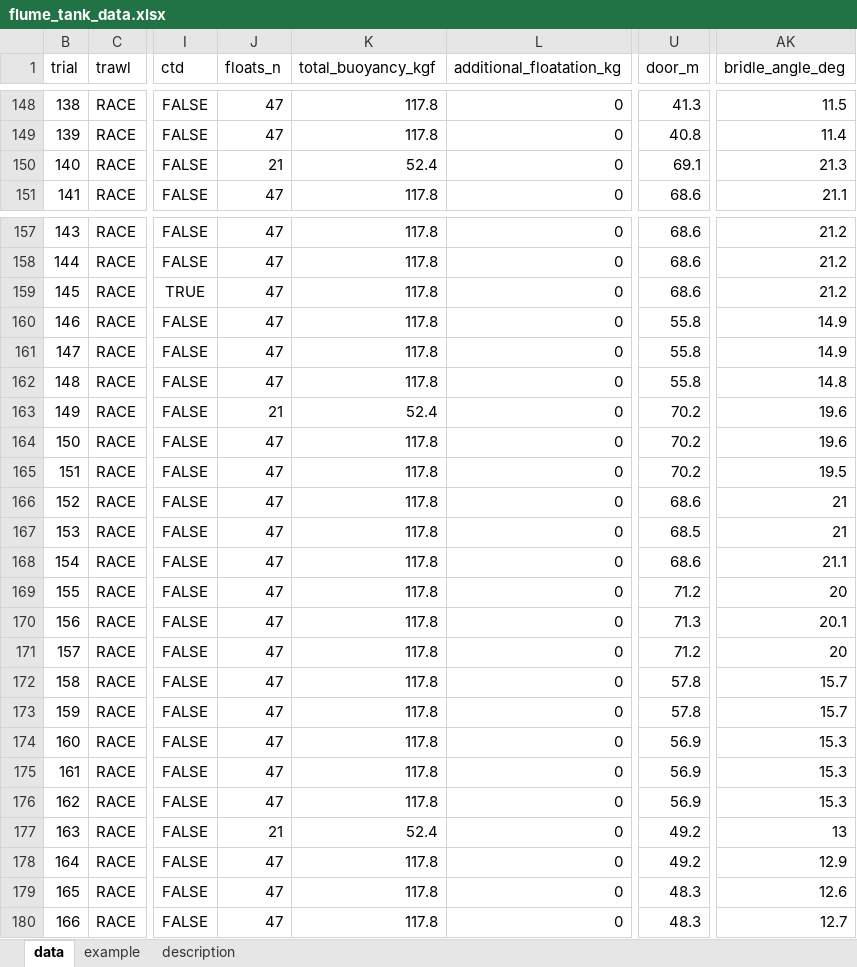
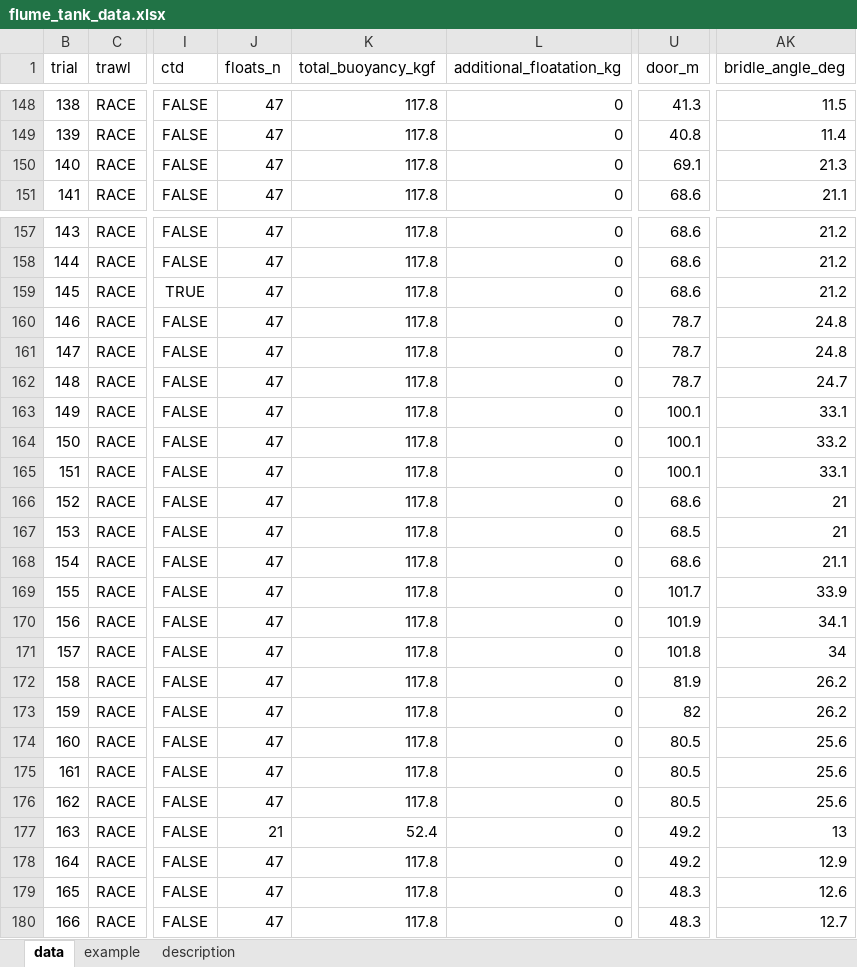
Before and after one commit to afsc-gap-products/trawlmetrics, an Excel workbook: analysis/flume_tank/data/flume_tank_data.xlsx, sheet data, drawn as a sheet; only a part is shown, gaps mark what is left out; values as stored, in another font and other column widths than the file's, no borders; charts and pictures and table styles not drawn; the diff names each change by its address in the sheet, - before the commit and + after, or states it on an @@ line.

Commit message:
Update flume data

```diff
--- a/analysis/flume_tank/data/flume_tank_data.xlsx (sheet data)
+++ b/analysis/flume_tank/data/flume_tank_data.xlsx (sheet data)
-J150 (floats_n): 21
+J150 (floats_n): 47
-K150 (total_buoyancy_kgf): 52.4
+K150 (total_buoyancy_kgf): 117.8
-U160:U162 (door_m): 55.8
+U160:U162 (door_m): 78.7
-AK160:AK161 (bridle_angle_deg): 14.9
+AK160:AK161 (bridle_angle_deg): 24.8
-AK162 (bridle_angle_deg): 14.8
+AK162 (bridle_angle_deg): 24.7
-J163 (floats_n): 21
+J163 (floats_n): 47
-K163 (total_buoyancy_kgf): 52.4
+K163 (total_buoyancy_kgf): 117.8
-U163:U165 (door_m): 70.2
+U163:U165 (door_m): 100.1
-AK163 (bridle_angle_deg): 19.6
+AK163 (bridle_angle_deg): 33.1
-AK164 (bridle_angle_deg): 19.6
+AK164 (bridle_angle_deg): 33.2
-AK165 (bridle_angle_deg): 19.5
+AK165 (bridle_angle_deg): 33.1
-U169 (door_m): 71.2
+U169 (door_m): 101.7
-AK169 (bridle_angle_deg): 20
+AK169 (bridle_angle_deg): 33.9
-U170 (door_m): 71.3
+U170 (door_m): 101.9
-AK170 (bridle_angle_deg): 20.1
+AK170 (bridle_angle_deg): 34.1
-U171 (door_m): 71.2
+U171 (door_m): 101.8
-AK171 (bridle_angle_deg): 20
+AK171 (bridle_angle_deg): 34
-U172 (door_m): 57.8
+U172 (door_m): 81.9
-AK172:AK173 (bridle_angle_deg): 15.7
+AK172:AK173 (bridle_angle_deg): 26.2
-U173 (door_m): 57.8
+U173 (door_m): 82
-U174:U176 (door_m): 56.9
+U174:U176 (door_m): 80.5
-AK174:AK176 (bridle_angle_deg): 15.3
+AK174:AK176 (bridle_angle_deg): 25.6
```
Also changed, not shown: 4 other files.
